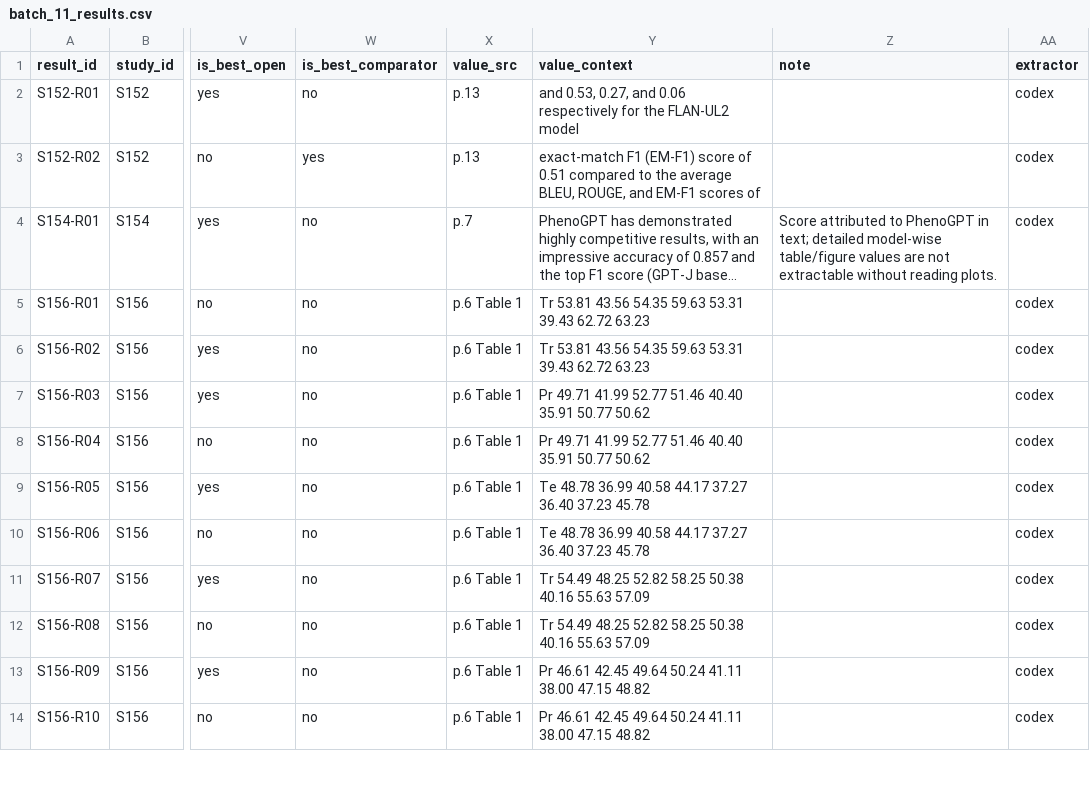
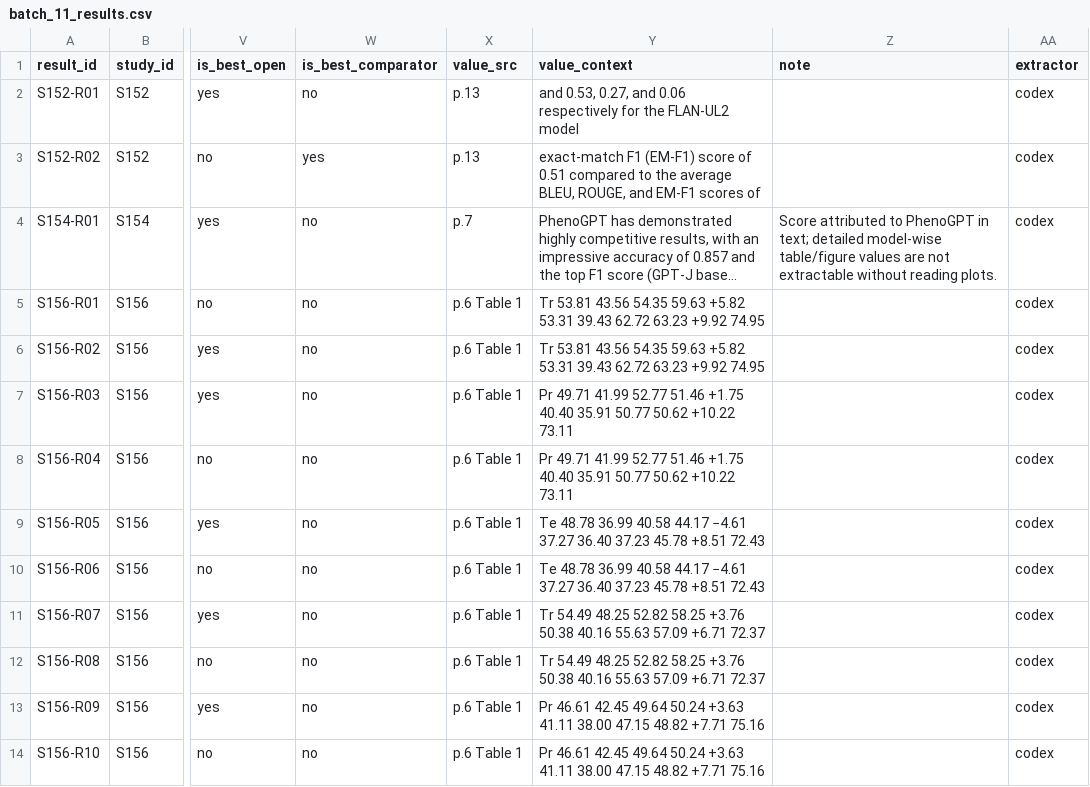
Before and after one commit to s6663296/open-llm-clinical-ie-review, a CSV file: extraction/codex/batch_11_results.csv, drawn as a sheet; only a part is shown, gaps mark what is left out; long unchanged cells end in …; the diff covers the shown part only; the diff names each change by its address in the sheet, - before the commit and + after, or states it on an @@ line.

```diff
--- a/extraction/codex/batch_11_results.csv
+++ b/extraction/codex/batch_11_results.csv
-Y5:Y6 (value_context): …54.35 59.63 53.31 39.43 62.72 63.23
+Y5:Y6 (value_context): …54.35 59.63 +5.82 53.31 39.43 62.72 63.23 +9.92 74.95
-Y7:Y8 (value_context): …52.77 51.46 40.40 35.91 50.77 50.62
+Y7:Y8 (value_context): …52.77 51.46 +1.75 40.40 35.91 50.77 50.62 +10.22 73.11
-Y9:Y10 (value_context): …40.58 44.17 37.27 36.40 37.23 45.78
+Y9:Y10 (value_context): …40.58 44.17 −4.61 37.27 36.40 37.23 45.78 +8.51 72.43
-Y11:Y12 (value_context): …52.82 58.25 50.38 40.16 55.63 57.09
+Y11:Y12 (value_context): …52.82 58.25 +3.76 50.38 40.16 55.63 57.09 +6.71 72.37
-Y13:Y14 (value_context): …49.64 50.24 41.11 38.00 47.15 48.82
+Y13:Y14 (value_context): …49.64 50.24 +3.63 41.11 38.00 47.15 48.82 +7.71 75.16
```
Also changed, not shown: 24 edited cells elsewhere in this file, extraction/codex/batch_02_studies.csv, extraction/codex/batch_12_results.csv, 10 other files.
